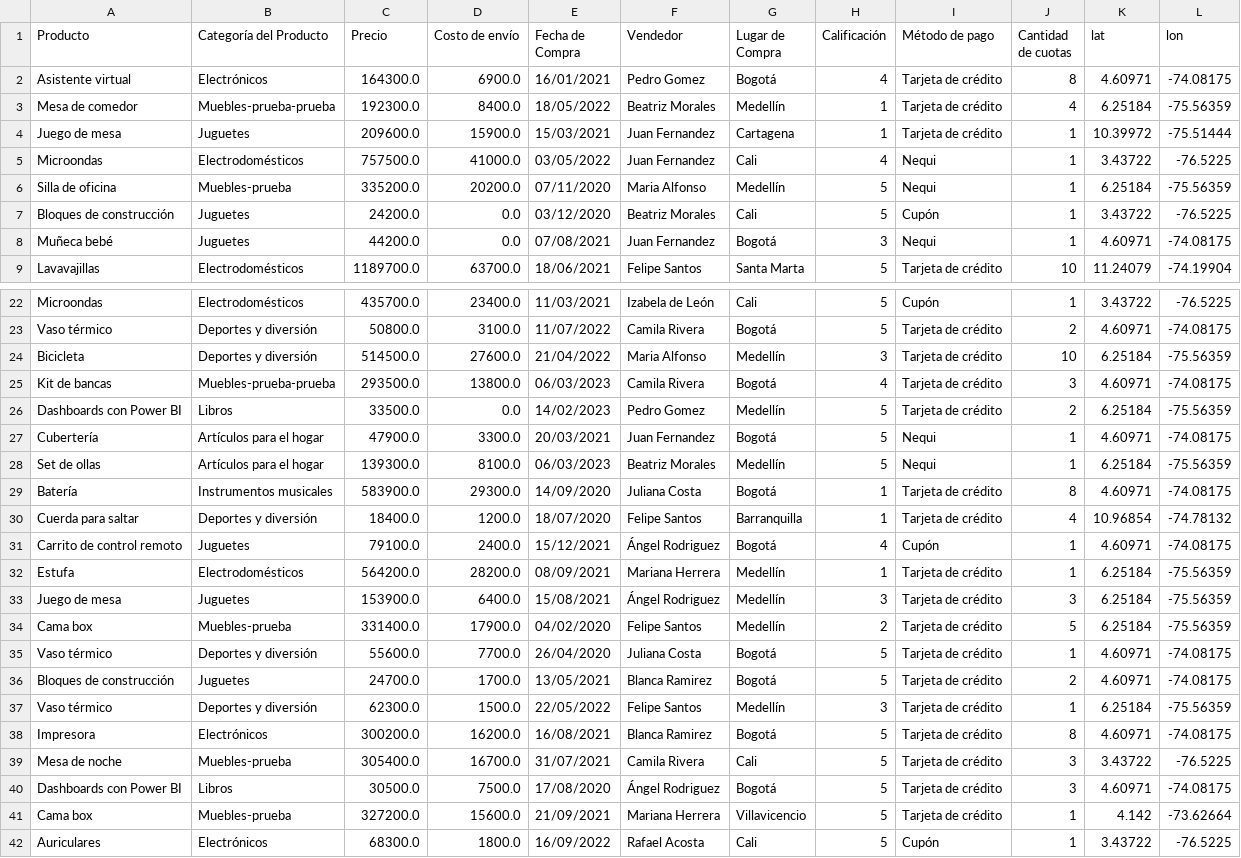
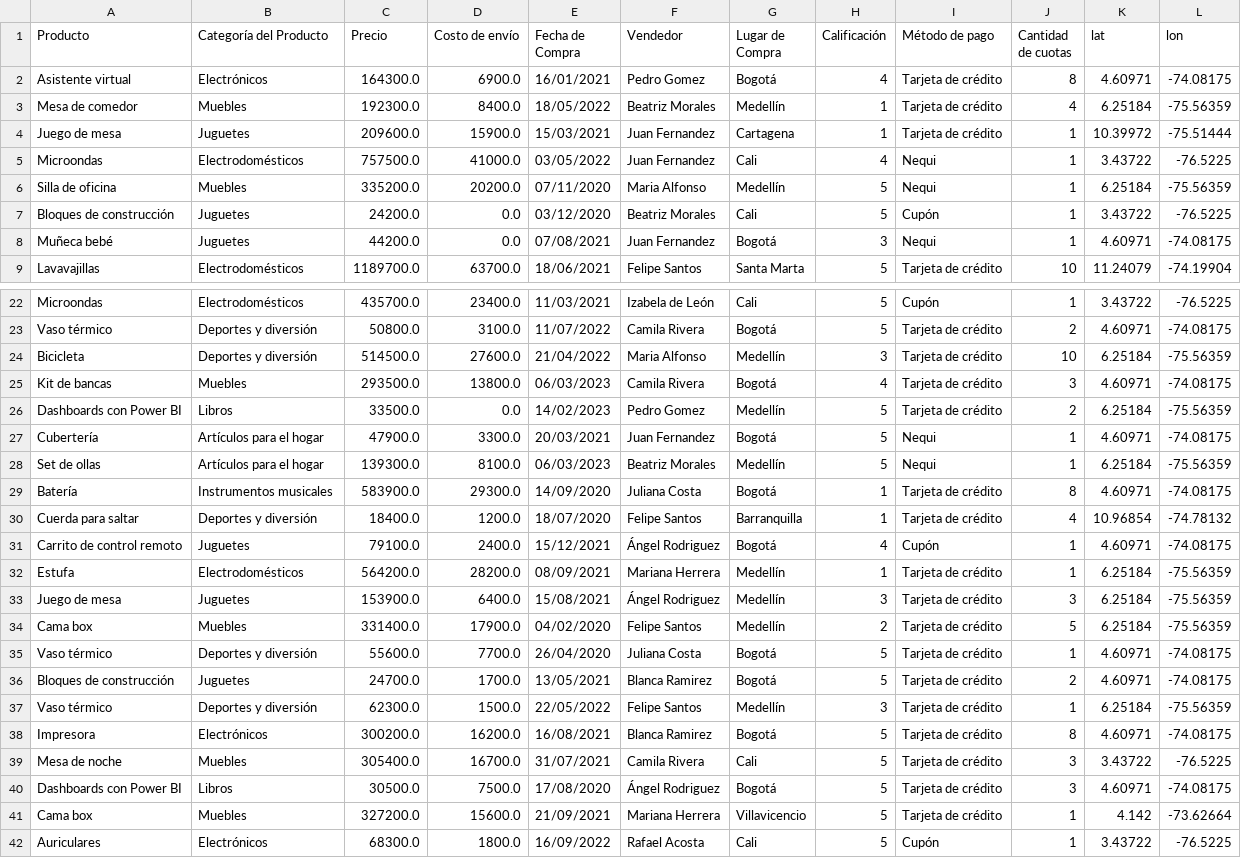
Before and after one commit to PamelaOrmeno/challenge-analisis-negocio, a CSV file: base-de-datos-challenge1-latam/tienda_1 .csv, drawn as a sheet; only a part is shown, gaps mark what is left out.

Commit message:
Update tienda_1 .csv

```diff
--- a/base-de-datos-challenge1-latam/tienda_1 .csv
+++ b/base-de-datos-challenge1-latam/tienda_1 .csv
@@ -2,6 +2,6 @@ Producto,Categoría del Producto,Precio,Costo de envío,Fecha de Compra,Vendedor
 Asistente virtual,Electrónicos,164300.0,6900.0,16/01/2021,Pedro Gomez,Bogotá,4,Tarjeta de crédito,8,4.60971,-74.08175
-Mesa de comedor,Muebles-prueba-prueba,192300.0,8400.0,18/05/2022,Beatriz Morales,Medellín,1,Tarjeta de crédito,4,6.25184,-75.56359
+Mesa de comedor,Muebles,192300.0,8400.0,18/05/2022,Beatriz Morales,Medellín,1,Tarjeta de crédito,4,6.25184,-75.56359
 Juego de mesa,Juguetes,209600.0,15900.0,15/03/2021,Juan Fernandez,Cartagena,1,Tarjeta de crédito,1,10.39972,-75.51444
 Microondas,Electrodomésticos,757500.0,41000.0,03/05/2022,Juan Fernandez,Cali,4,Nequi,1,3.43722,-76.5225
-Silla de oficina,Muebles-prueba,335200.0,20200.0,07/11/2020,Maria Alfonso,Medellín,5,Nequi,1,6.25184,-75.56359
+Silla de oficina,Muebles,335200.0,20200.0,07/11/2020,Maria Alfonso,Medellín,5,Nequi,1,6.25184,-75.56359
 Bloques de construcción,Juguetes,24200.0,0.0,03/12/2020,Beatriz Morales,Cali,5,Cupón,1,3.43722,-76.5225
@@ -24,3 +24,3 @@ Vaso térmico,Deportes y diversión,50800.0,3100.0,11/07/2022,Camila Rivera,Bogo
 Bicicleta,Deportes y diversión,514500.0,27600.0,21/04/2022,Maria Alfonso,Medellín,3,Tarjeta de crédito,10,6.25184,-75.56359
-Kit de bancas,Muebles-prueba-prueba,293500.0,13800.0,06/03/2023,Camila Rivera,Bogotá,4,Tarjeta de crédito,3,4.60971,-74.08175
+Kit de bancas,Muebles,293500.0,13800.0,06/03/2023,Camila Rivera,Bogotá,4,Tarjeta de crédito,3,4.60971,-74.08175
 Dashboards con Power BI,Libros,33500.0,0.0,14/02/2023,Pedro Gomez,Medellín,5,Tarjeta de crédito,2,6.25184,-75.56359
@@ -33,3 +33,3 @@ Estufa,Electrodomésticos,564200.0,28200.0,08/09/2021,Mariana Herrera,Medellín,
 Juego de mesa,Juguetes,153900.0,6400.0,15/08/2021,Ángel Rodriguez,Medellín,3,Tarjeta de crédito,3,6.25184,-75.56359
-Cama box,Muebles-prueba,331400.0,17900.0,04/02/2020,Felipe Santos,Medellín,2,Tarjeta de crédito,5,6.25184,-75.56359
+Cama box,Muebles,331400.0,17900.0,04/02/2020,Felipe Santos,Medellín,2,Tarjeta de crédito,5,6.25184,-75.56359
 Vaso térmico,Deportes y diversión,55600.0,7700.0,26/04/2020,Juliana Costa,Bogotá,5,Tarjeta de crédito,1,4.60971,-74.08175
@@ -38,5 +38,5 @@ Vaso térmico,Deportes y diversión,62300.0,1500.0,22/05/2022,Felipe Santos,Mede
 Impresora,Electrónicos,300200.0,16200.0,16/08/2021,Blanca Ramirez,Bogotá,5,Tarjeta de crédito,8,4.60971,-74.08175
-Mesa de noche,Muebles-prueba,305400.0,16700.0,31/07/2021,Camila Rivera,Cali,5,Tarjeta de crédito,3,3.43722,-76.5225
+Mesa de noche,Muebles,305400.0,16700.0,31/07/2021,Camila Rivera,Cali,5,Tarjeta de crédito,3,3.43722,-76.5225
 Dashboards con Power BI,Libros,30500.0,7500.0,17/08/2020,Ángel Rodriguez,Bogotá,5,Tarjeta de crédito,3,4.60971,-74.08175
-Cama box,Muebles-prueba,327200.0,15600.0,21/09/2021,Mariana Herrera,Villavicencio,5,Tarjeta de crédito,1,4.142,-73.62664
+Cama box,Muebles,327200.0,15600.0,21/09/2021,Mariana Herrera,Villavicencio,5,Tarjeta de crédito,1,4.142,-73.62664
 Auriculares,Electrónicos,68300.0,1800.0,16/09/2022,Rafael Acosta,Cali,5,Cupón,1,3.43722,-76.5225
```
